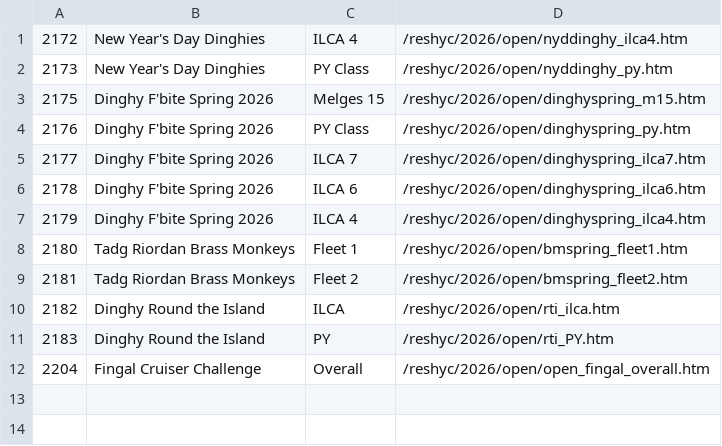
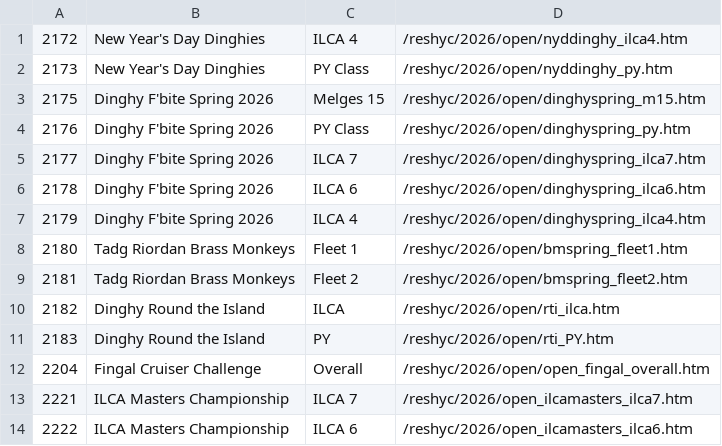
Before and after one commit to markmc/reshyc, a CSV file: backups/admin/2026_open.csv, drawn as a sheet; the diff names each change by its address in the sheet, - before the commit and + after, or states it on an @@ line.

```diff
--- a/backups/admin/2026_open.csv
+++ b/backups/admin/2026_open.csv
+row 13: 2221 | ILCA Masters Championship | ILCA 7 | /reshyc/2026/open_ilcamasters_ilca7.htm
+row 14: 2222 | ILCA Masters Championship | ILCA 6 | /reshyc/2026/open_ilcamasters_ilca6.htm
```
